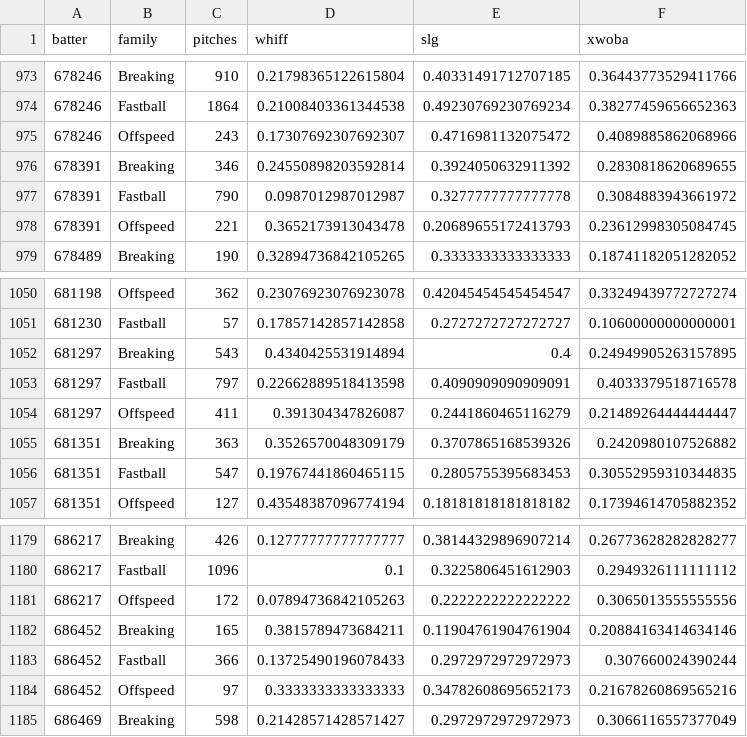
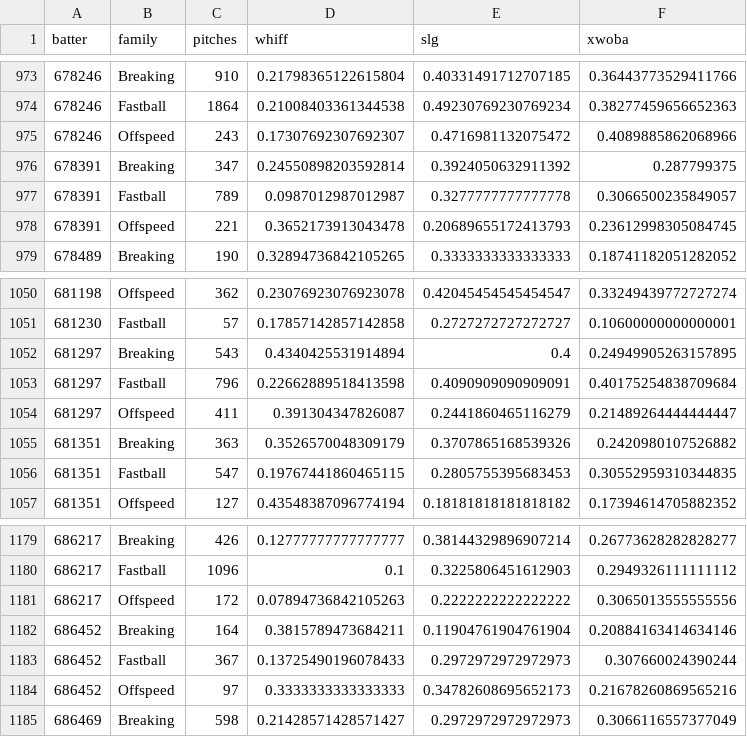
Before and after one commit to drshawnhall20176/DeezysBoard, a CSV file: data/hitter_pitch_splits.csv, drawn as a sheet; only a part is shown, gaps mark what is left out.

```diff
--- a/data/hitter_pitch_splits.csv
+++ b/data/hitter_pitch_splits.csv
@@ -975,4 +975,4 @@ batter,family,pitches,whiff,slg,xwoba
 678246,Offspeed,243,0.17307692307692307,0.4716981132075472,0.4089885862068966
-678391,Breaking,346,0.24550898203592814,0.3924050632911392,0.2830818620689655
-678391,Fastball,790,0.0987012987012987,0.3277777777777778,0.3084883943661972
+678391,Breaking,347,0.24550898203592814,0.3924050632911392,0.287799375
+678391,Fastball,789,0.0987012987012987,0.3277777777777778,0.3066500235849057
 678391,Offspeed,221,0.3652173913043478,0.20689655172413793,0.23612998305084745
@@ -1052,3 +1052,3 @@ batter,family,pitches,whiff,slg,xwoba
 681297,Breaking,543,0.4340425531914894,0.4,0.24949905263157895
-681297,Fastball,797,0.22662889518413598,0.4090909090909091,0.4033379518716578
+681297,Fastball,796,0.22662889518413598,0.4090909090909091,0.40175254838709684
 681297,Offspeed,411,0.391304347826087,0.2441860465116279,0.21489264444444447
@@ -1181,4 +1181,4 @@ batter,family,pitches,whiff,slg,xwoba
 686217,Offspeed,172,0.07894736842105263,0.2222222222222222,0.3065013555555556
-686452,Breaking,165,0.3815789473684211,0.11904761904761904,0.20884163414634146
-686452,Fastball,366,0.13725490196078433,0.2972972972972973,0.307660024390244
+686452,Breaking,164,0.3815789473684211,0.11904761904761904,0.20884163414634146
+686452,Fastball,367,0.13725490196078433,0.2972972972972973,0.307660024390244
 686452,Offspeed,97,0.3333333333333333,0.34782608695652173,0.21678260869565216
```
Also changed, not shown: data/hitter_pitch_type_splits.csv, data/pitcher_arsenals.csv.
